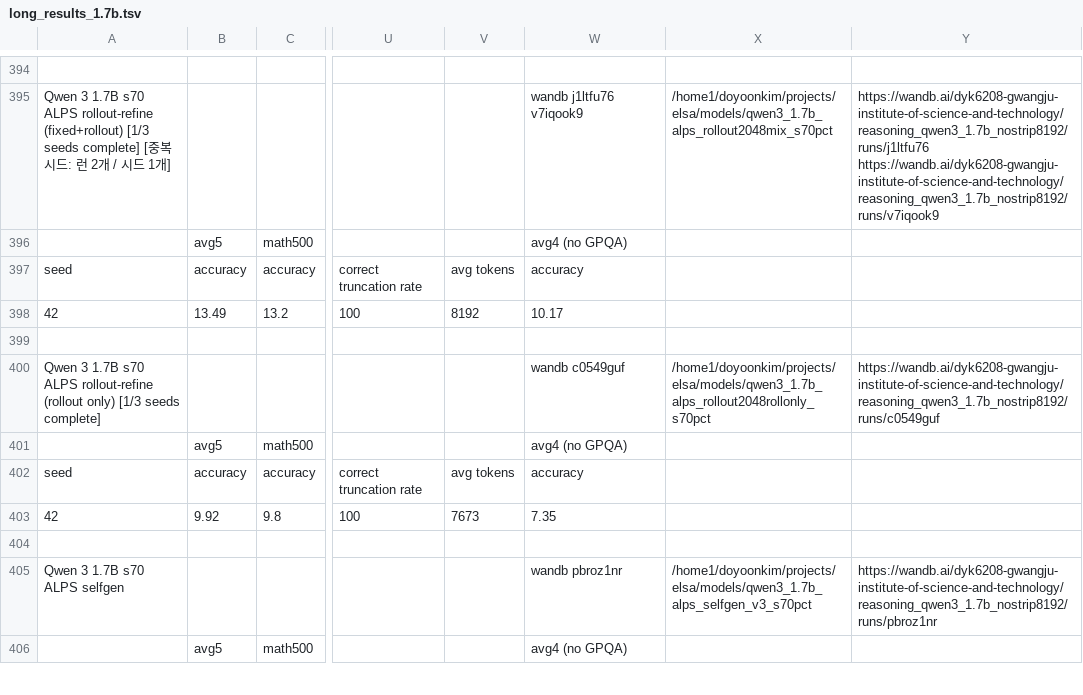
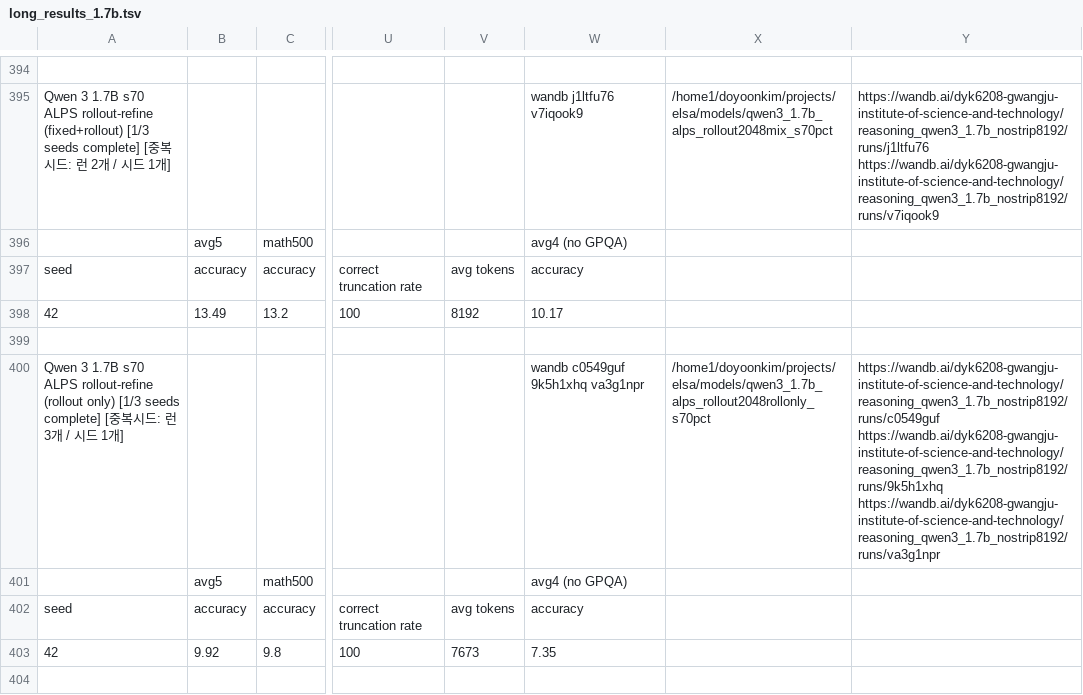
Before and after one commit to cosmos1030/onpolicyelsa_code, a TSV file: long_tsv_results/1.7b/long_results_1.7b.tsv, drawn as a sheet; only a part is shown, gaps mark what is left out; the shorter side is filled out with more unchanged rows; rows hold the shown columns only; the diff covers the shown part only; the diff names each change by its address in the sheet, - before the commit and + after, or states it on an @@ line.

```diff
--- a/long_tsv_results/1.7b/long_results_1.7b.tsv
+++ b/long_tsv_results/1.7b/long_results_1.7b.tsv
-A400: …seeds complete]
+A400: …seeds complete] [중복시드: 런 3개 / 시드 1개]
-W400: wandb c0549guf
+W400: wandb c0549guf 9k5h1xhq va3g1npr
-Y400: https://wandb.ai/dyk6208-gwangju-institute-of-science-and-technology/reasoning_qwen3_1.7b_nostrip8192/runs/c0549guf
+Y400: https://wandb.ai/dyk6208-gwangju-institute-of-science-and-technology/reasoning_qwen3_1.7b_nostrip8192/runs/c0549guf https://wandb.ai/dyk6208-gwangju-institute-of-science-and-technology/reasoning_qwen3_1.7b_nostrip8192/runs/9k5h1xhq https://wandb.ai/dyk6208-gwangju-institute-of-science-and-technology/reasoning_qwen3_1.7b_nostrip8192/runs/va3g1npr
+row 404: (empty)
```
Also changed, not shown: 4 added rows elsewhere in this file, long_tsv_results/1.7b/runs_1.7b.tsv, long_tsv_results/4b/long_results_4b.tsv, 3 other files.
